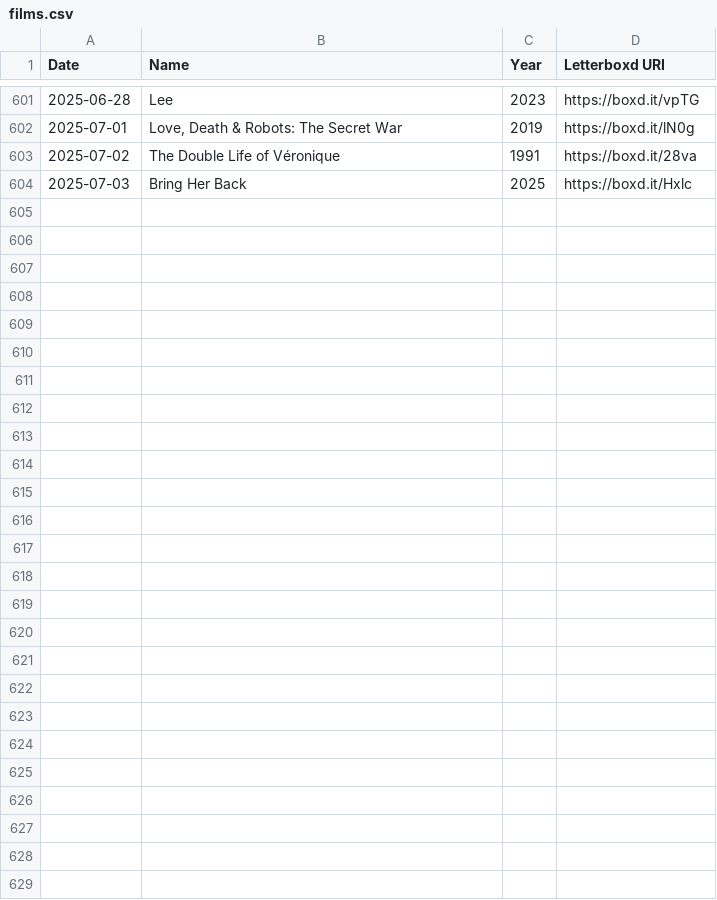
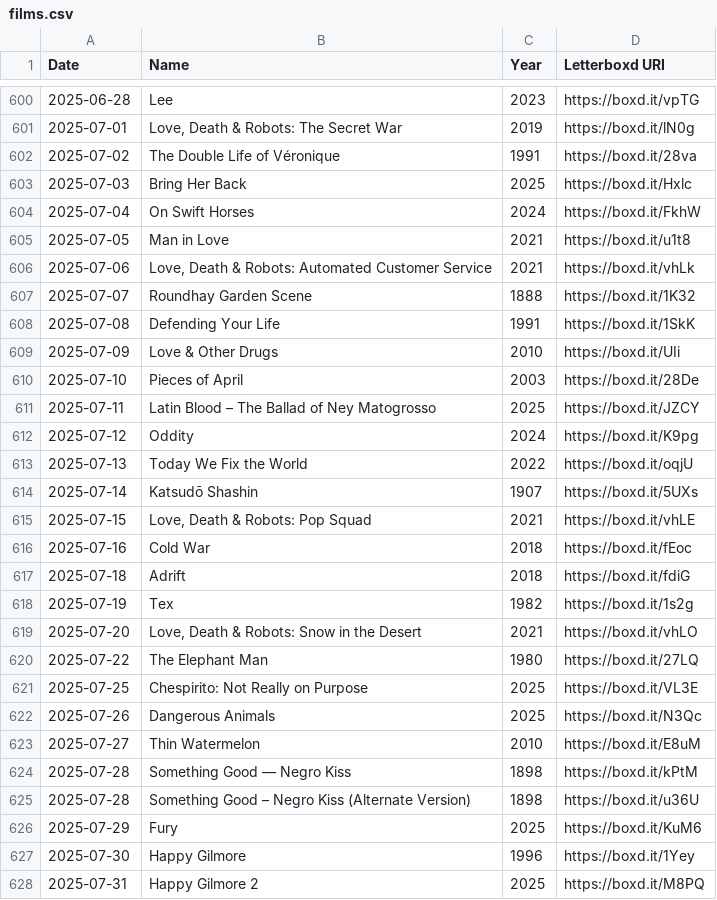
Before and after one commit to AgosVenezia/Letterboxd-aguitov, a CSV file: likes/films.csv, drawn as a sheet; only a part is shown, gaps mark what is left out; the diff covers the shown part only; the diff names each change by its address in the sheet, - before the commit and + after, or states it on an @@ line.

```diff
--- a/likes/films.csv
+++ b/likes/films.csv
+row 604: 2025-07-04 | On Swift Horses | 2024 | https://boxd.it/FkhW
+row 605: 2025-07-05 | Man in Love | 2021 | https://boxd.it/u1t8
+row 606: 2025-07-06 | Love, Death & Robots: Automated Customer Service | 2021 | https://boxd.it/vhLk
+row 607: 2025-07-07 | Roundhay Garden Scene | 1888 | https://boxd.it/1K32
+row 608: 2025-07-08 | Defending Your Life | 1991 | https://boxd.it/1SkK
+row 609: 2025-07-09 | Love & Other Drugs | 2010 | https://boxd.it/UIi
+row 610: 2025-07-10 | Pieces of April | 2003 | https://boxd.it/28De
+row 611: 2025-07-11 | Latin Blood – The Ballad of Ney Matogrosso | 2025 | https://boxd.it/JZCY
+row 612: 2025-07-12 | Oddity | 2024 | https://boxd.it/K9pg
+row 613: 2025-07-13 | Today We Fix the World | 2022 | https://boxd.it/oqjU
+row 614: 2025-07-14 | Katsudō Shashin | 1907 | https://boxd.it/5UXs
+row 615: 2025-07-15 | Love, Death & Robots: Pop Squad | 2021 | https://boxd.it/vhLE
+row 616: 2025-07-16 | Cold War | 2018 | https://boxd.it/fEoc
+row 617: 2025-07-18 | Adrift | 2018 | https://boxd.it/fdiG
+row 618: 2025-07-19 | Tex | 1982 | https://boxd.it/1s2g
+row 619: 2025-07-20 | Love, Death & Robots: Snow in the Desert | 2021 | https://boxd.it/vhLO
+row 620: 2025-07-22 | The Elephant Man | 1980 | https://boxd.it/27LQ
+row 621: 2025-07-25 | Chespirito: Not Really on Purpose | 2025 | https://boxd.it/VL3E
+row 622: 2025-07-26 | Dangerous Animals | 2025 | https://boxd.it/N3Qc
+row 623: 2025-07-27 | Thin Watermelon | 2010 | https://boxd.it/E8uM
+row 624: 2025-07-28 | Something Good — Negro Kiss | 1898 | https://boxd.it/kPtM
+row 625: 2025-07-28 | Something Good – Negro Kiss (Alternate Version) | 1898 | https://boxd.it/u36U
+row 626: 2025-07-29 | Fury | 2025 | https://boxd.it/KuM6
+row 627: 2025-07-30 | Happy Gilmore | 1996 | https://boxd.it/1Yey
+row 628: 2025-07-31 | Happy Gilmore 2 | 2025 | https://boxd.it/M8PQ
```
Also changed, not shown: 1 removed row and 1 edited cell elsewhere in this file, diary.csv, likes/lists.csv, 36 other files.
